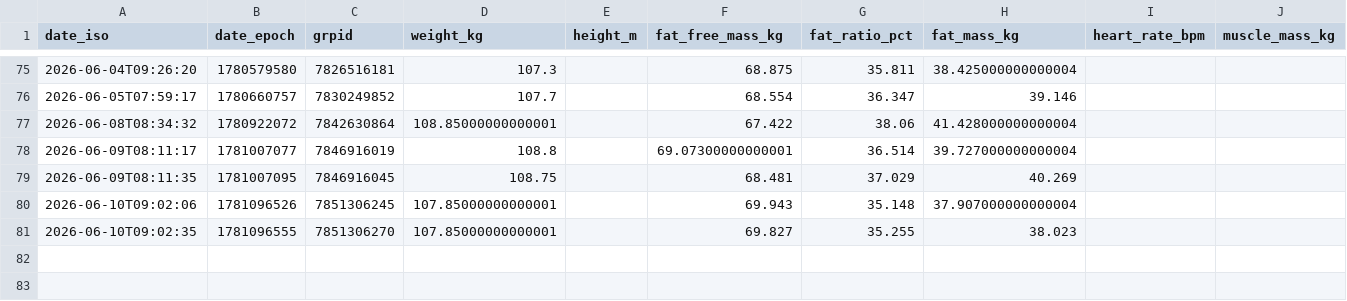
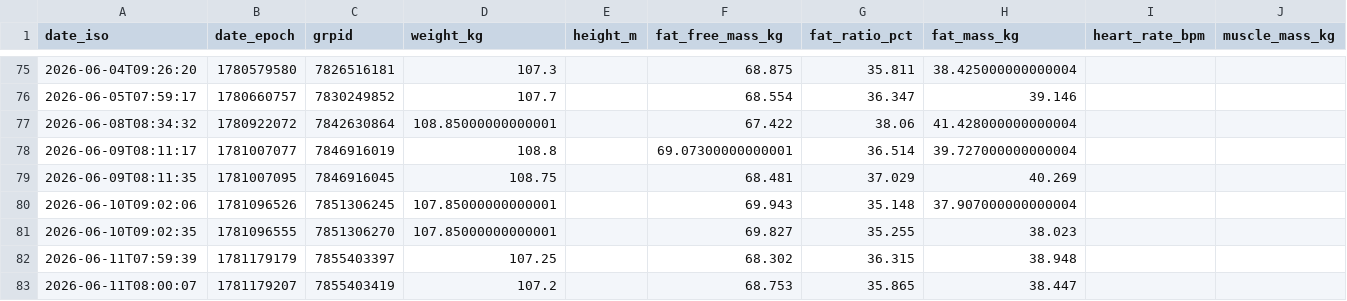
Before and after one commit to JustinJM76/health-coach, a CSV file: justin/measurements.csv, drawn as a sheet; only a part is shown, gaps mark what is left out; rows hold the shown columns only; the diff names each change by its address in the sheet, - before the commit and + after, or states it on an @@ line.

Commit message:
daily-update: justin plan refresh for 2026-06-11 (Day 52 Thu 10am — 6/11 AM read 236.4 low of window, trailing snaps to 238.3 n=5, wow -0.4, dawn prediction landed)

```diff
--- a/justin/measurements.csv
+++ b/justin/measurements.csv
+row 82: 2026-06-11T07:59:39 | 1781179179 | 7855403397 | 107.25 |  | 68.302 | 36.315 | 38.948
+row 83: 2026-06-11T08:00:07 | 1781179207 | 7855403419 | 107.2 |  | 68.753 | 35.865 | 38.447
```
Also changed, not shown: 1 other file.
